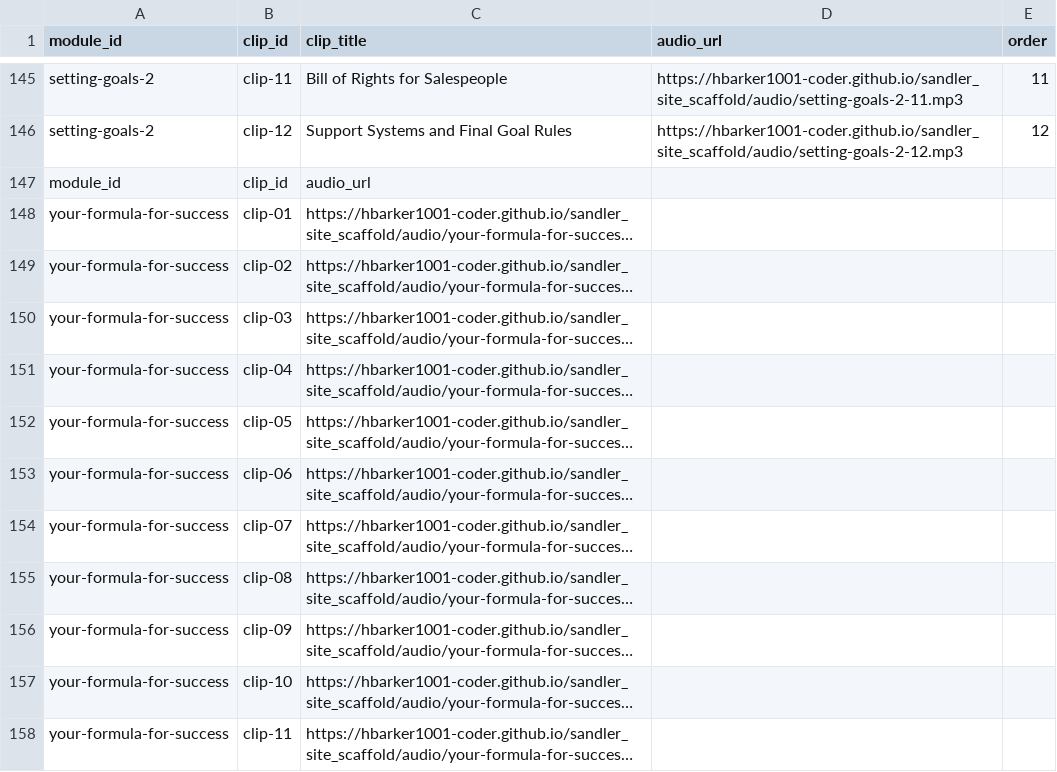
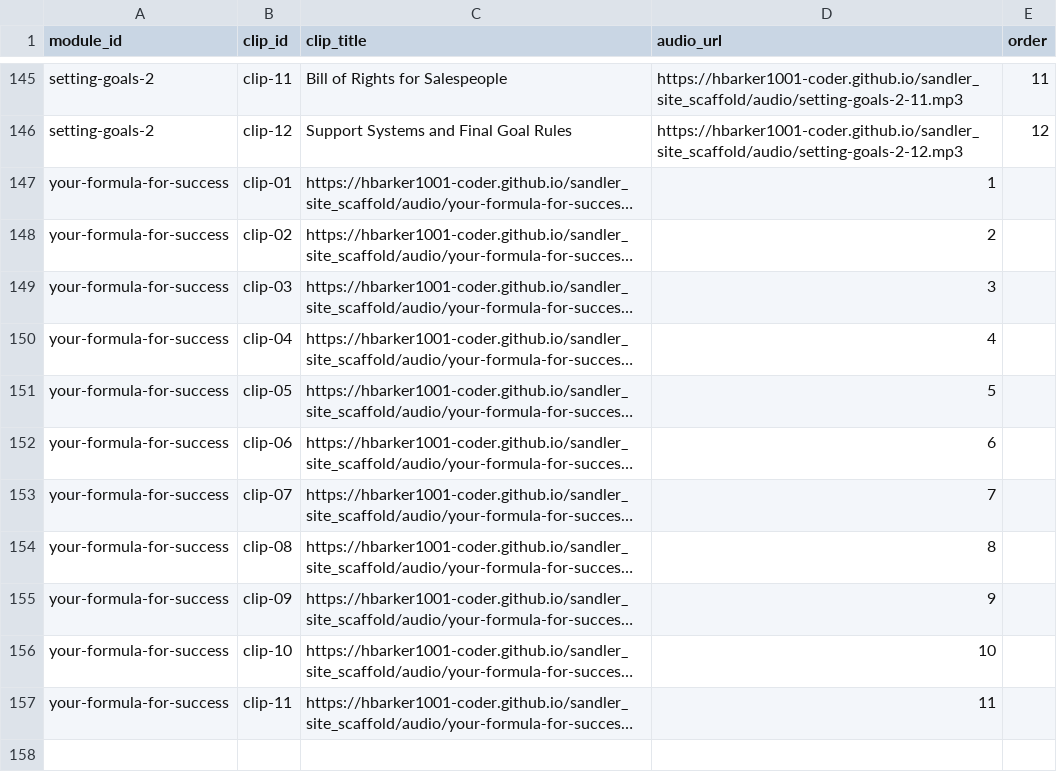
Before and after one commit to hbarker1001-coder/sandler_site_scaffold, a CSV file: data/Clips.csv, drawn as a sheet; only a part is shown, gaps mark what is left out; long unchanged cells end in …; removed rows and columns are numbered as before the commit, all else as after; the diff names each change by its address in the sheet, - before the commit and + after, or states it on an @@ line.

Commit message:
Update Clips.csv

```diff
--- a/data/Clips.csv
+++ b/data/Clips.csv
-row 147: module_id | clip_id | audio_url
-D147 (audio_url): (empty)
+D147 (audio_url): 1
-D148 (audio_url): (empty)
+D148 (audio_url): 2
-D149 (audio_url): (empty)
+D149 (audio_url): 3
-D150 (audio_url): (empty)
+D150 (audio_url): 4
-D151 (audio_url): (empty)
+D151 (audio_url): 5
-D152 (audio_url): (empty)
+D152 (audio_url): 6
-D153 (audio_url): (empty)
+D153 (audio_url): 7
-D154 (audio_url): (empty)
+D154 (audio_url): 8
-D155 (audio_url): (empty)
+D155 (audio_url): 9
-D156 (audio_url): (empty)
+D156 (audio_url): 10
-D157 (audio_url): (empty)
+D157 (audio_url): 11
```
